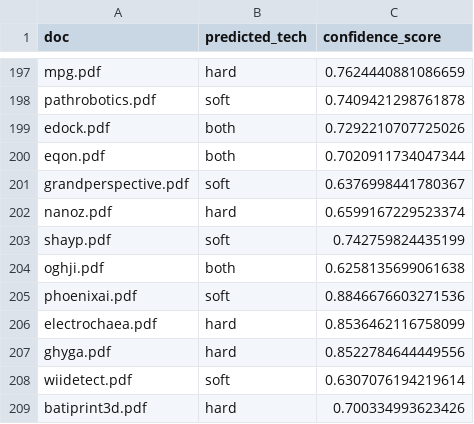
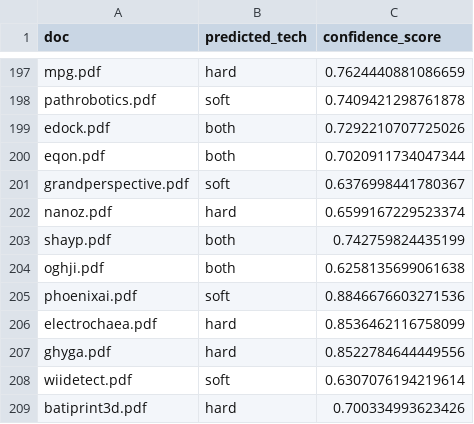
Before and after one commit to VincentLeruth/LePetitNicolas, a CSV file: output/predictions/tfidf_vectors_with_tech_predictions.csv, drawn as a sheet; only a part is shown, gaps mark what is left out.

Commit message:
Update tfidf_vectors_with_tech_predictions.csv

```diff
--- a/output/predictions/tfidf_vectors_with_tech_predictions.csv
+++ b/output/predictions/tfidf_vectors_with_tech_predictions.csv
@@ -202,3 +202,3 @@ grandperspective.pdf;soft;0.6376998441780367
 nanoz.pdf;hard;0.6599167229523374
-shayp.pdf;soft;0.742759824435199
+shayp.pdf;both;0.742759824435199
 oghji.pdf;both;0.6258135699061638
```
